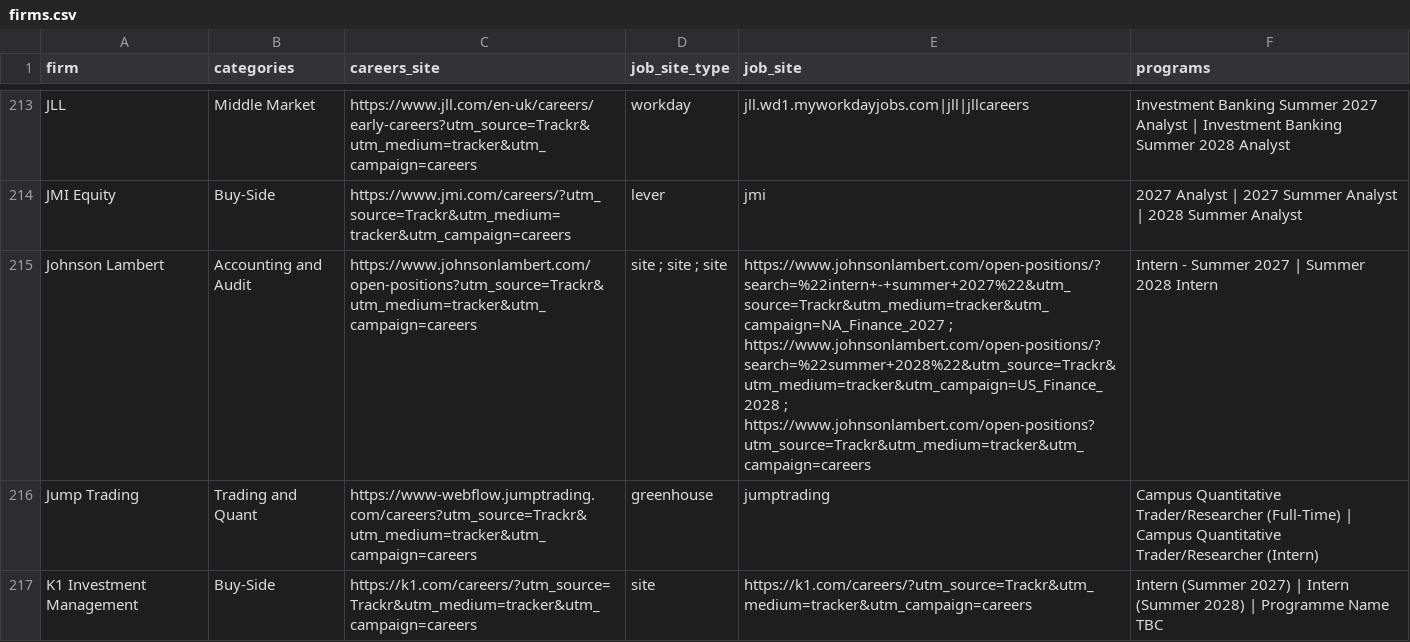
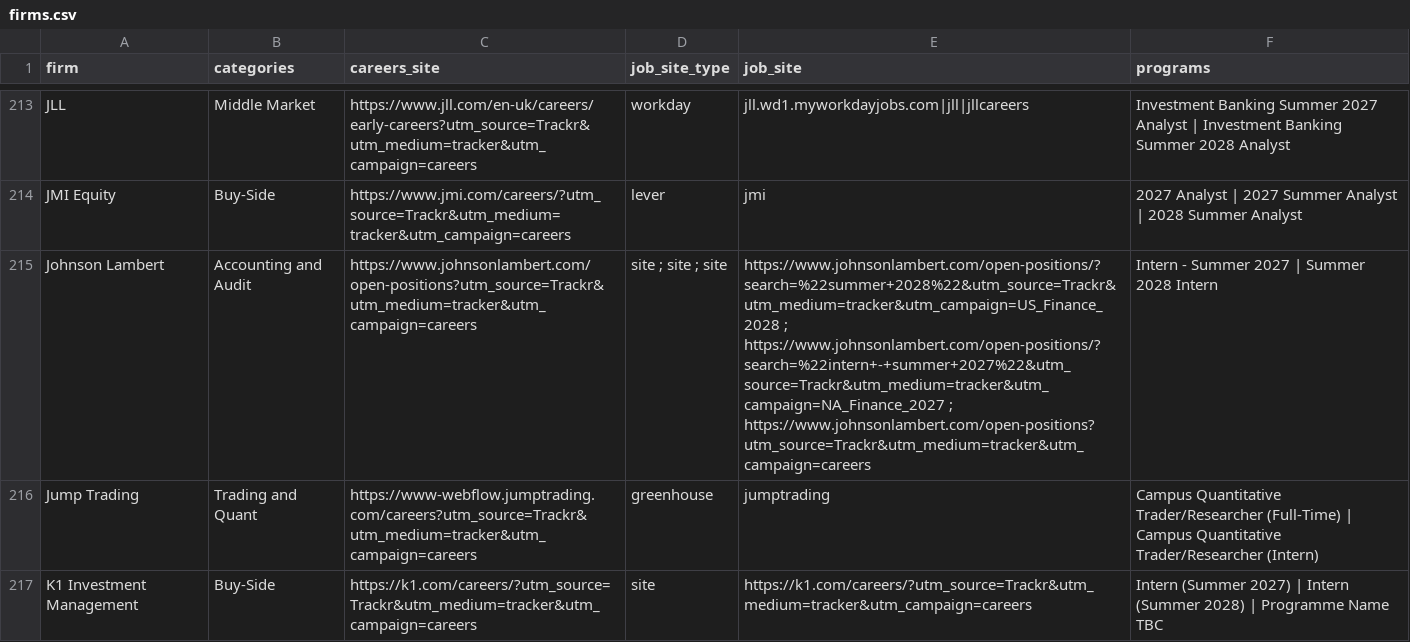
Before and after one commit to 8812251031a-cpu/job-watcher, a CSV file: data/firms.csv, drawn as a sheet; only a part is shown, gaps mark what is left out; the diff covers the shown part only.

```diff
--- a/data/firms.csv
+++ b/data/firms.csv
@@ -214,3 +214,3 @@ JLL,Middle Market,https://www.jll.com/en-uk/careers/early-careers?utm_source=Tra
 JMI Equity,Buy-Side,https://www.jmi.com/careers/?utm_source=Trackr&utm_medium=tracker&utm_campaign=careers,lever,jmi,2027 Analyst | 2027 Summer Analyst | 2028 Summer Analyst
-Johnson Lambert,Accounting and Audit,https://www.johnsonlambert.com/open-positions?utm_source=Trackr&utm_medium=tracker&utm_campaign=careers,site ; site ; site,https://www.johnsonlambert.com/open-positions/?search=%22intern+-+summer+2027%22&utm_source=Trackr&utm_medium=tracker&utm_campaign=NA_Finance_2027 ; https://www.johnsonlambert.com/open-positions/?search=%22summer+2028%22&utm_source=Trackr&utm_medium=tracker&utm_campaign=US_Finance_2028 ; https://www.johnsonlambert.com/open-positions?utm_source=Trackr&utm_medium=tracker&utm_campaign=careers,Intern - Summer 2027 | Summer 2028 Intern
+Johnson Lambert,Accounting and Audit,https://www.johnsonlambert.com/open-positions?utm_source=Trackr&utm_medium=tracker&utm_campaign=careers,site ; site ; site,https://www.johnsonlambert.com/open-positions/?search=%22summer+2028%22&utm_source=Trackr&utm_medium=tracker&utm_campaign=US_Finance_2028 ; https://www.johnsonlambert.com/open-positions/?search=%22intern+-+summer+2027%22&utm_source=Trackr&utm_medium=tracker&utm_campaign=NA_Finance_2027 ; https://www.johnsonlambert.com/open-positions?utm_source=Trackr&utm_medium=tracker&utm_campaign=careers,Intern - Summer 2027 | Summer 2028 Intern
 Jump Trading,Trading and Quant,https://www-webflow.jumptrading.com/careers?utm_source=Trackr&utm_medium=tracker&utm_campaign=careers,greenhouse,jumptrading,Campus Quantitative Trader/Researcher (Full-Time) | Campus Quantitative Trader/Researcher (Intern)
```
Also changed, not shown: 24 edited cells elsewhere in this file, 6 other files.
